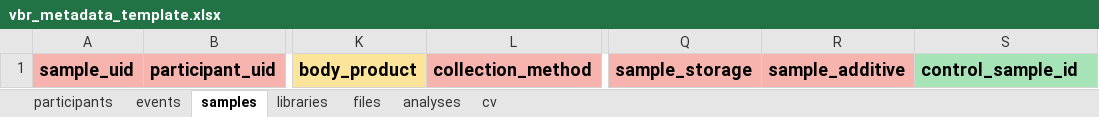
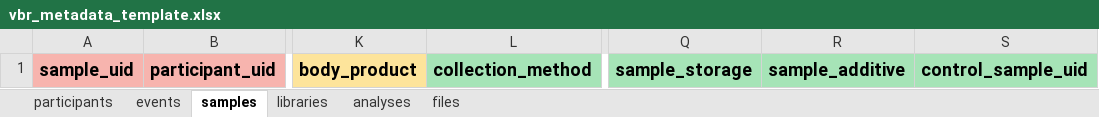
Before and after one commit to Human-Virome/virtual-biorepository, an Excel workbook: html/app/vbr_metadata_template.xlsx, sheet samples, drawn as a sheet; only a part is shown, gaps mark what is left out; values as stored, in another font and other column widths than the file's, no borders; the diff names each change by its address in the sheet, - before the commit and + after, or states it on an @@ line.

```diff
--- a/html/app/vbr_metadata_template.xlsx (sheet samples)
+++ b/html/app/vbr_metadata_template.xlsx (sheet samples)
@@ sheet tab hidden: cv @@
@@ sheet tab order changed: participants | events | samples | libraries | analyses | files @@
-L1 fill: #F7B4AE
+L1 fill: #A6E4B7
-Q1:R1 fill: #F7B4AE
+Q1:R1 fill: #A6E4B7
-S1: control_sample_id
+S1: control_sample_uid
```
Also changed, not shown: sheet participants, sheet events, sheet libraries, 18 other files.
